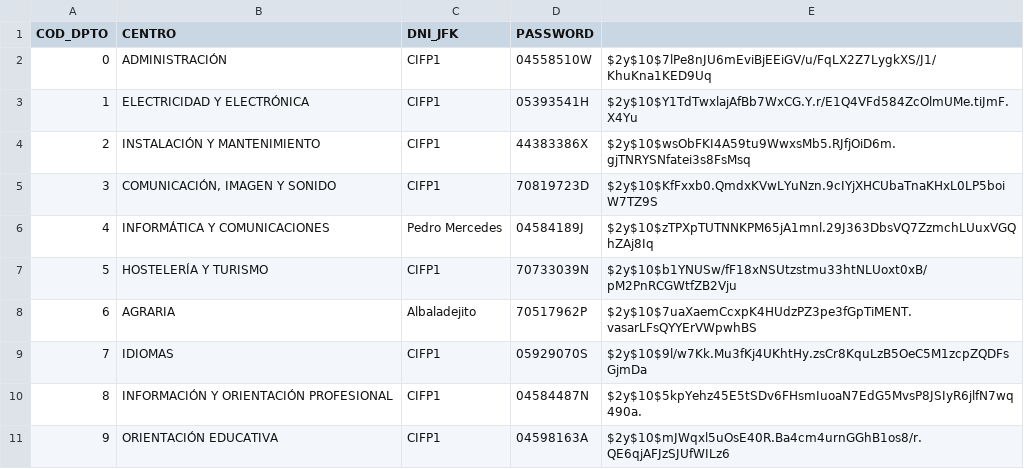
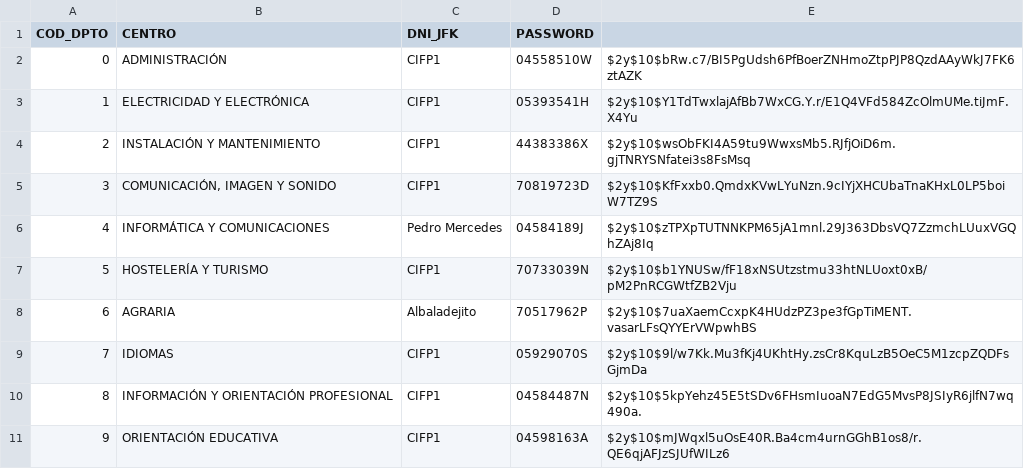
Before and after one commit to MariusTNTX/htdocs, a CSV file: Biblioteca/csv/Departamentos.csv, drawn as a sheet.

```diff
--- a/Biblioteca/csv/Departamentos.csv
+++ b/Biblioteca/csv/Departamentos.csv
@@ -1,3 +1,3 @@
 COD_DPTO;CENTRO;DNI_JFK;PASSWORD
-0;ADMINISTRACIÓN;CIFP1;04558510W;$2y$10$7lPe8nJU6mEviBjEEiGV/u/FqLX2Z7LygkXS/J1/KhuKna1KED9Uq
+0;ADMINISTRACIÓN;CIFP1;04558510W;$2y$10$bRw.c7/BI5PgUdsh6PfBoerZNHmoZtpPJP8QzdAAyWkJ7FK6ztAZK
 1;"ELECTRICIDAD Y ELECTRÓNICA";CIFP1;05393541H;$2y$10$Y1TdTwxlajAfBb7WxCG.Y.r/E1Q4VFd584ZcOlmUMe.tiJmF.X4Yu
```
Also changed, not shown: Biblioteca/csv/AltaLibros.csv, 16 other files.
